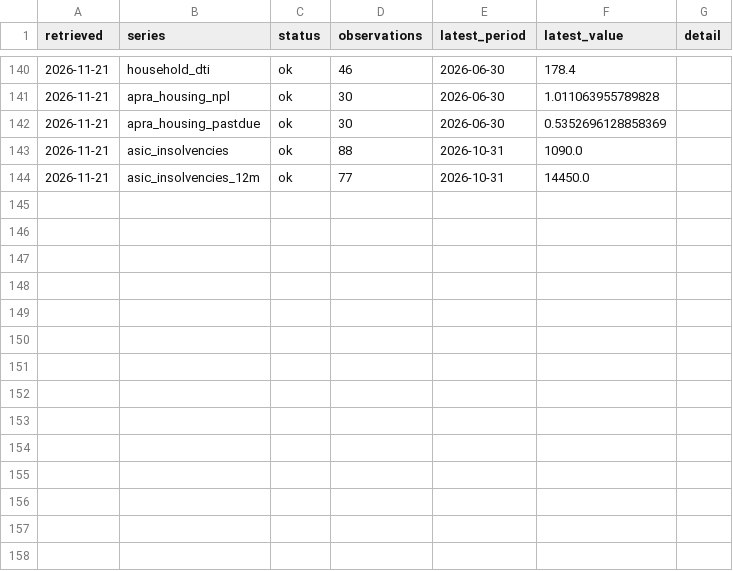
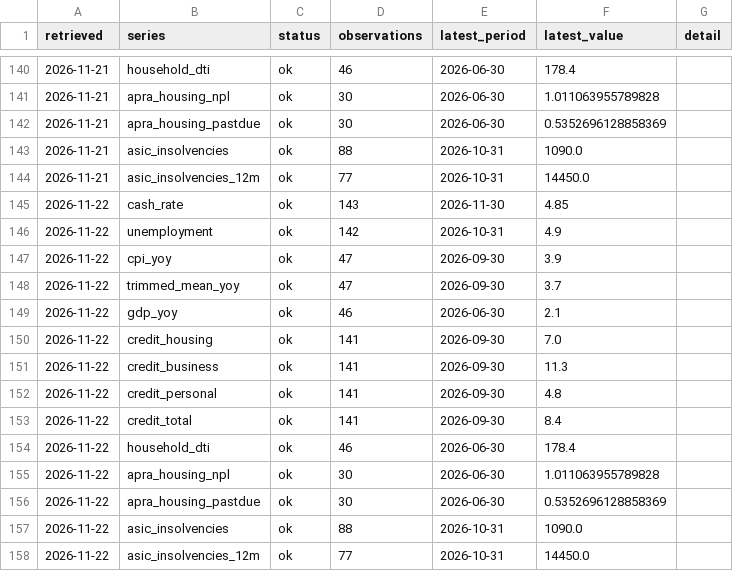
Before and after one commit to keithtang2025/au-credit-macro-dashboard, a CSV file: data/history/refresh_log.csv, drawn as a sheet; only a part is shown, gaps mark what is left out.

```diff
--- a/data/history/refresh_log.csv
+++ b/data/history/refresh_log.csv
@@ -144 +144,15 @@ retrieved,series,status,observations,latest_period,latest_value,detail
 2026-11-21,asic_insolvencies_12m,ok,77,2026-10-31,14450.0,
+2026-11-22,cash_rate,ok,143,2026-11-30,4.85,
+2026-11-22,unemployment,ok,142,2026-10-31,4.9,
+2026-11-22,cpi_yoy,ok,47,2026-09-30,3.9,
+2026-11-22,trimmed_mean_yoy,ok,47,2026-09-30,3.7,
+2026-11-22,gdp_yoy,ok,46,2026-06-30,2.1,
+2026-11-22,credit_housing,ok,141,2026-09-30,7.0,
+2026-11-22,credit_business,ok,141,2026-09-30,11.3,
+2026-11-22,credit_personal,ok,141,2026-09-30,4.8,
+2026-11-22,credit_total,ok,141,2026-09-30,8.4,
+2026-11-22,household_dti,ok,46,2026-06-30,178.4,
+2026-11-22,apra_housing_npl,ok,30,2026-06-30,1.011063955789828,
+2026-11-22,apra_housing_pastdue,ok,30,2026-06-30,0.5352696128858369,
+2026-11-22,asic_insolvencies,ok,88,2026-10-31,1090.0,
+2026-11-22,asic_insolvencies_12m,ok,77,2026-10-31,14450.0,
```
